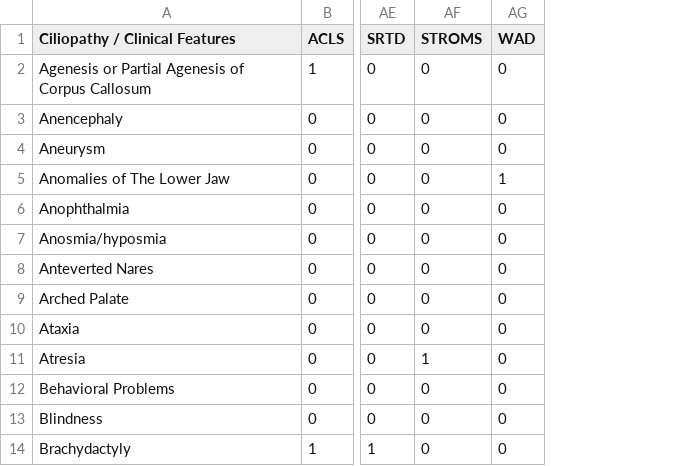
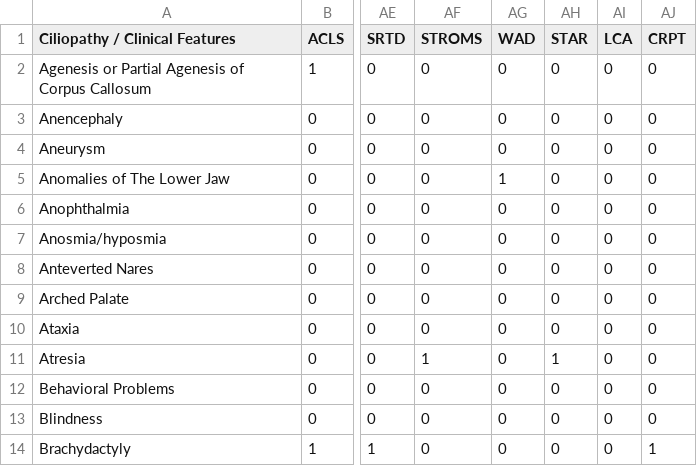
Before and after one commit to thekaplanlab/CiliaMiner, a CSV file: data/pure_ciliopathy_features.csv, drawn as a sheet; only a part is shown, gaps mark what is left out; the diff names each change by its address in the sheet, - before the commit and + after, or states it on an @@ line.

```diff
--- a/data/pure_ciliopathy_features.csv
+++ b/data/pure_ciliopathy_features.csv
+column AH (STAR), rows 2-14: 0 | 0 | 0 | 0 | 0 | 0 | 0 | 0 | 0 | 1 | 0 | 0 | 0
+column AI (LCA), rows 2-14: all 0
+column AJ (CRPT), rows 2-14: 0 | 0 | 0 | 0 | 0 | 0 | 0 | 0 | 0 | 0 | 0 | 0 | 1
```
Also changed, not shown: data/for_main_symptome_titles_secondary.csv, data/ortholog_gene_synonym.csv, 13 other files.
